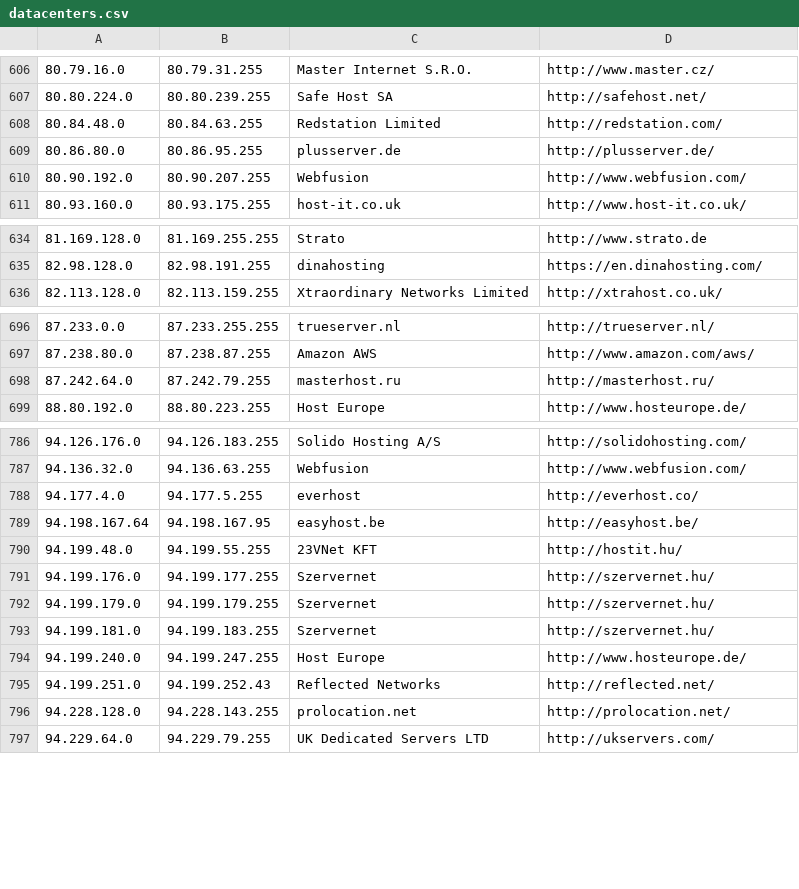
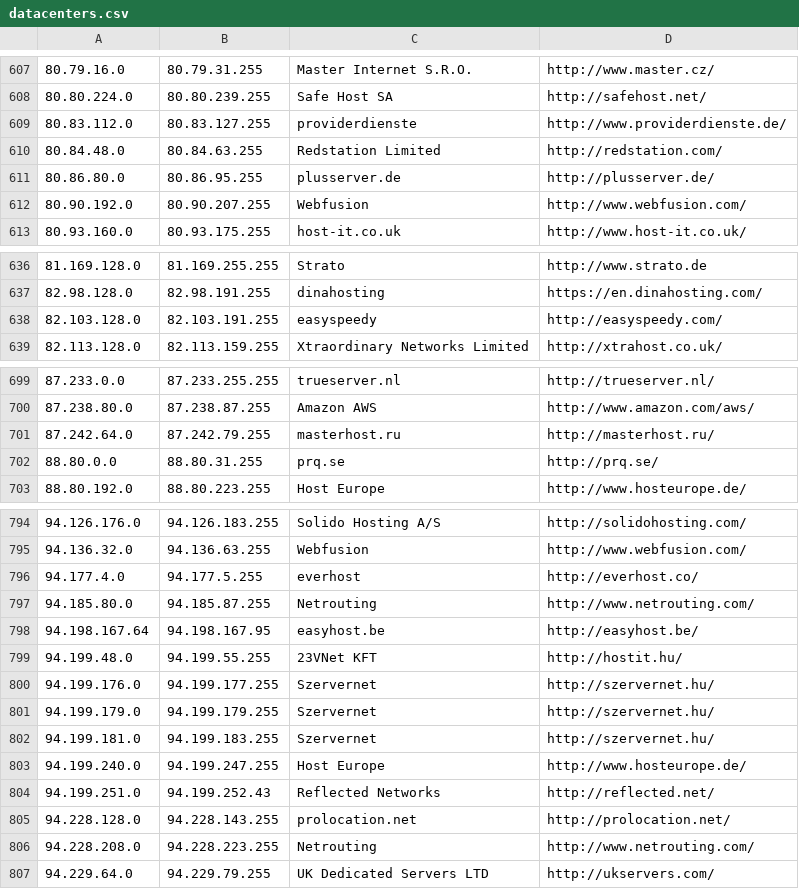
Before and after one commit to client9/ipcat, a CSV file: datacenters.csv, drawn as a sheet; only a part is shown, gaps mark what is left out; the diff covers the shown part only; the diff names each change by its address in the sheet, - before the commit and + after, or states it on an @@ line.

```diff
--- a/datacenters.csv
+++ b/datacenters.csv
+row 609: 80.83.112.0 | 80.83.127.255 | providerdienste | http://www.providerdienste.de/
+row 638: 82.103.128.0 | 82.103.191.255 | easyspeedy | http://easyspeedy.com/
+row 702: 88.80.0.0 | 88.80.31.255 | prq.se | http://prq.se/
+row 797: 94.185.80.0 | 94.185.87.255 | Netrouting | http://www.netrouting.com/
+row 806: 94.228.208.0 | 94.228.223.255 | Netrouting | http://www.netrouting.com/
```
Also changed, not shown: 26 added rows, 2 removed rows and 4 edited cells elsewhere in this file.
